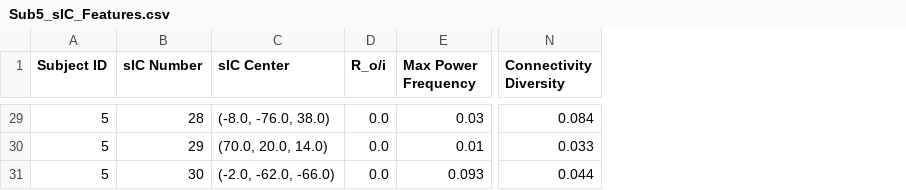
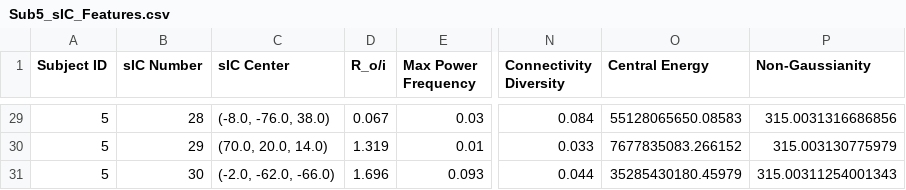
Before and after one commit to smsadjadi/Spatio-Temporal-Component-Classification-for-Localizing-Seizure-Onset-Zone, a CSV file: results/Sub5_sIC_Features.csv, drawn as a sheet; only a part is shown, gaps mark what is left out; the diff covers the shown part only; the diff names each change by its address in the sheet, - before the commit and + after, or states it on an @@ line.

Commit message:
major revisions adding central energy and non-gaussianity to the assessment

```diff
--- a/results/Sub5_sIC_Features.csv
+++ b/results/Sub5_sIC_Features.csv
+column O (Central Energy), rows 29-31: 55128065650.08583 | 7677835083.266152 | 35285430180.45979
+column P (Non-Gaussianity), rows 29-31: 315.0031316686856 | 315.003130775979 | 315.00311254001343
-D29 (R_o/i): 0.0
+D29 (R_o/i): 0.067
-D30 (R_o/i): 0.0
+D30 (R_o/i): 1.319
-D31 (R_o/i): 0.0
+D31 (R_o/i): 1.696
```
Also changed, not shown: 28 edited cells elsewhere in this file, results/Sub10_sIC_Features.csv, results/Sub4_sIC_Features.csv, 13 other files.
